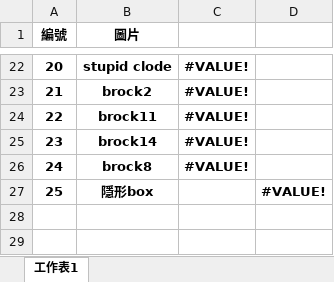
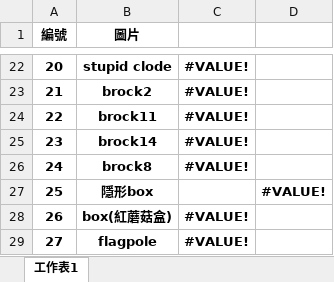
Before and after one commit to qazwsxdshb/catmario, an Excel workbook: 對應表.xlsx, sheet 工作表1, drawn as a sheet; only a part is shown, gaps mark what is left out; values as stored, in another font and other column widths than the file's, no borders; the diff names each change by its address in the sheet, - before the commit and + after, or states it on an @@ line.

```diff
--- a/對應表.xlsx (sheet 工作表1)
+++ b/對應表.xlsx (sheet 工作表1)
+row 28: 26 | box(紅蘑菇盒) | #VALUE!
+row 29: 27 | flagpole | #VALUE!
```
Also changed, not shown: charts or pictures, 6 other files.
